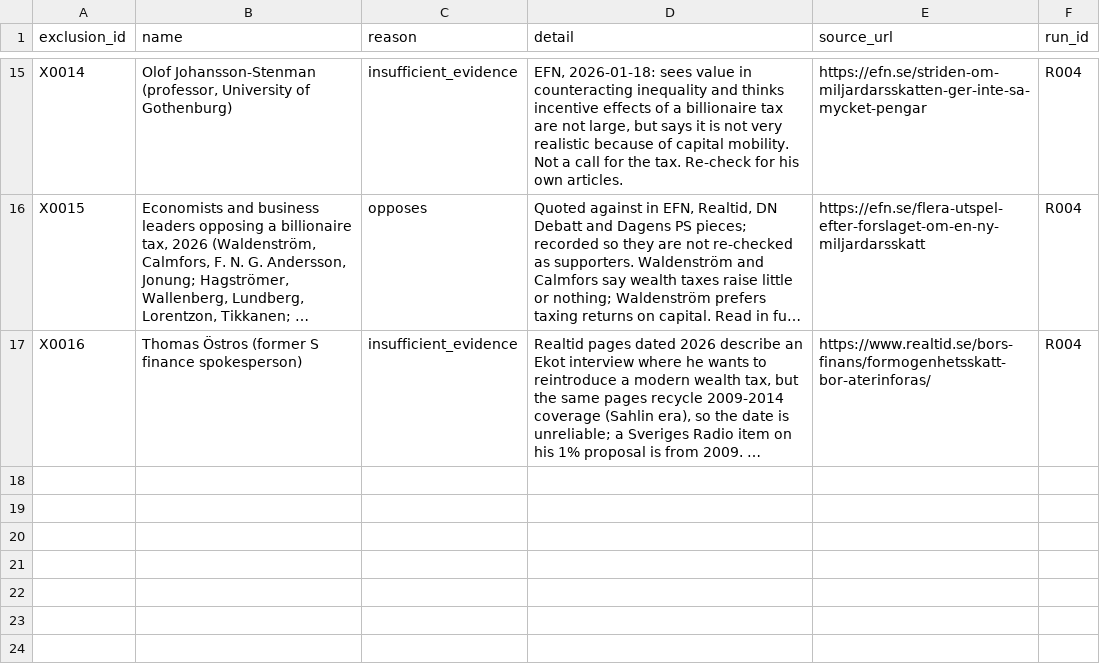
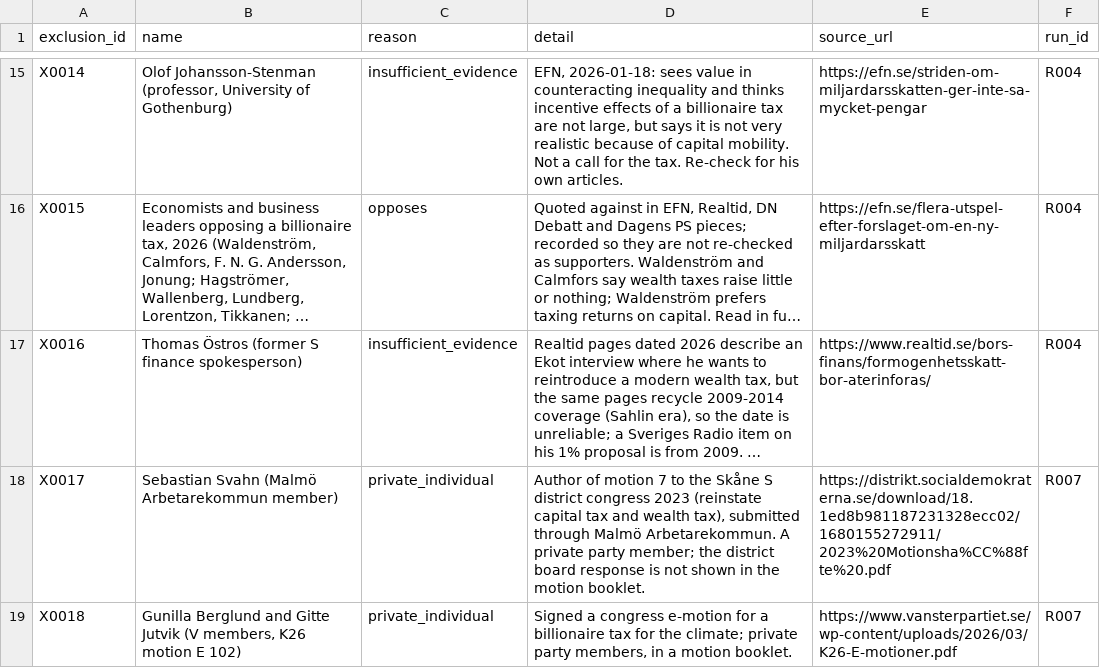
Before and after one commit to Egalitaristen/wealth-tax-database, a CSV file: data/se/exclusions.csv, drawn as a sheet; only a part is shown, gaps mark what is left out; long unchanged cells end in …; the diff names each change by its address in the sheet, - before the commit and + after, or states it on an @@ line.

```diff
--- a/data/se/exclusions.csv
+++ b/data/se/exclusions.csv
+row 18: X0017 | Sebastian Svahn (Malmö Arbetarekommun member) | private_individual | Author of motion 7 to the Skåne S district congress 2023 (reinstate capital tax and wealth tax), submitted through Malmö Arbetarekommun. A private party member; the district board response is not shown in the motion booklet. | https://distrikt.socialdemokraterna.se/download/18.1ed8b981187231328ecc02/1680155272911/2023%20Motionsha%CC%88fte%20.pdf | R007
+row 19: X0018 | Gunilla Berglund and Gitte Jutvik (V members, K26 motion E 102) | private_individual | Signed a congress e-motion for a billionaire tax for the climate; private party members, in a motion booklet. | https://www.vansterpartiet.se/wp-content/uploads/2026/03/K26-E-motioner.pdf | R007
```
Also changed, not shown: data/se/actors.csv, data/se/geo_units.csv, 3 other files.
